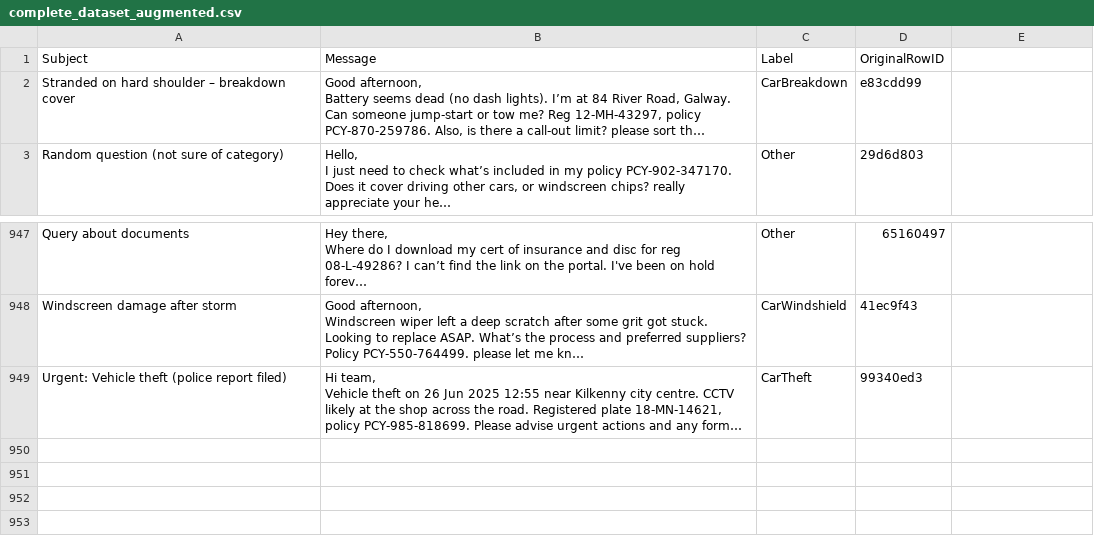
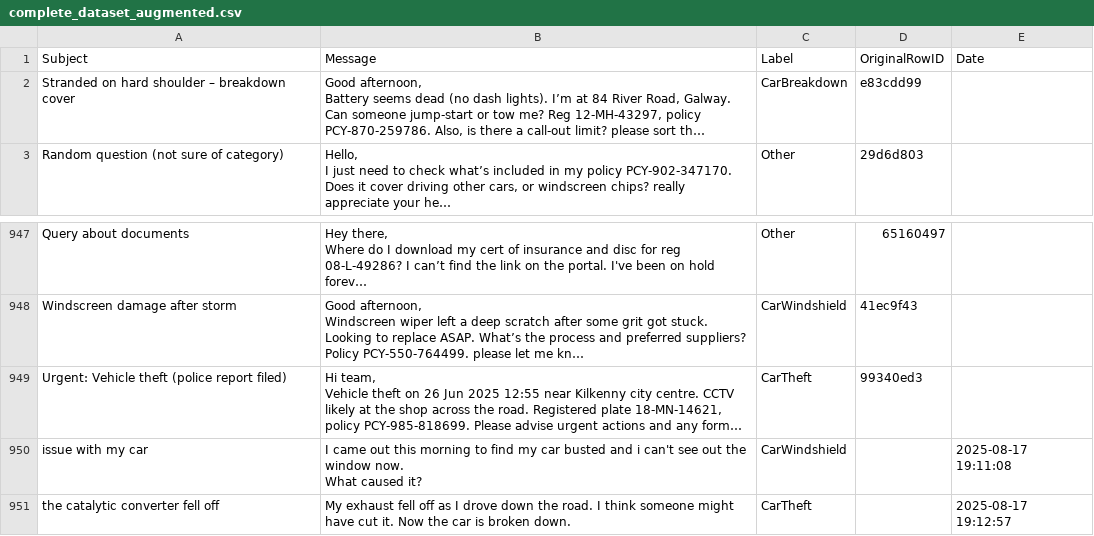
Before and after one commit to cavedave/ai-email-classifier, a CSV file: data/complete_dataset_augmented.csv, drawn as a sheet; only a part is shown, gaps mark what is left out; long unchanged cells end in …; ↵ is a line break in a cell; the diff names each change by its address in the sheet, - before the commit and + after, or states it on an @@ line.

Commit message:
Update README.md, notebooks, figures folder, and dataset with latest improvements

```diff
--- a/data/complete_dataset_augmented.csv
+++ b/data/complete_dataset_augmented.csv
-E1: (empty)
+E1: Date
+row 950: issue with my car | I came out this morning to find my car busted and i can't see out the window now. ↵ What caused it? | CarWindshield |  | 2025-08-17 19:11:08
+row 951: the catalytic converter fell off | My exhaust fell off as I drove down the road. I think someone might have cut it. Now the car is broken down. | CarTheft |  | 2025-08-17 19:12:57
```
